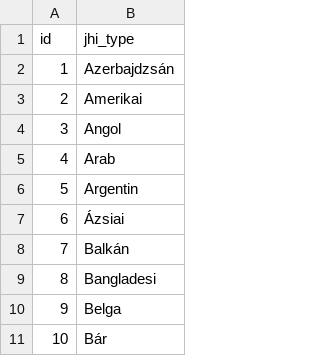
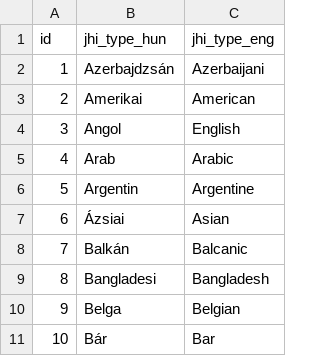
Before and after one commit to nethzyr/reserved, a CSV file: src/main/resources/config/liquibase/demo_fixtures/kitchen.csv, drawn as a sheet; only a part is shown; the diff names each change by its address in the sheet, - before the commit and + after, or states it on an @@ line.

Commit message:
Adding English columns

```diff
--- a/src/main/resources/config/liquibase/demo_fixtures/kitchen.csv
+++ b/src/main/resources/config/liquibase/demo_fixtures/kitchen.csv
+column C (jhi_type_eng), rows 2-11: Azerbaijani | American | English | Arabic | Argentine | Asian | Balcanic | Bangladesh | Belgian | Bar
-B1: jhi_type
+B1: jhi_type_hun
```
Also changed, not shown: src/main/resources/config/liquibase/demo_fixtures/food.csv, 1 other file.
